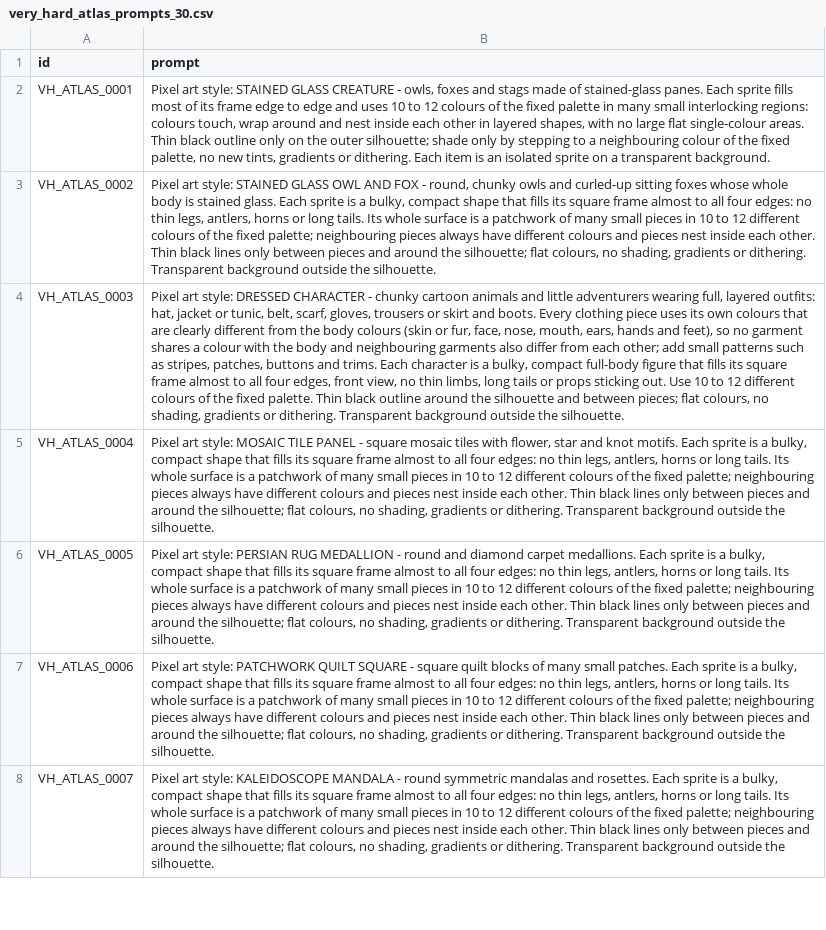
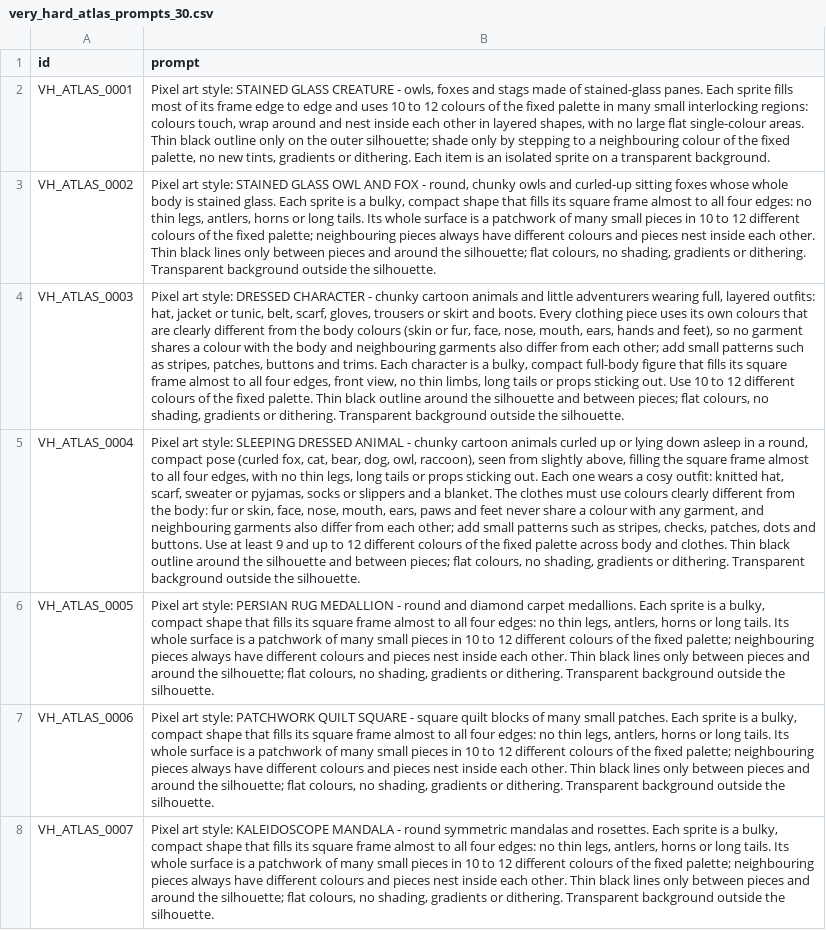
Before and after one commit to Sekiph82/ScrubBots-Level-Factory, a CSV file: data/input/very_hard_atlas_prompts_30.csv, drawn as a sheet; only a part is shown; the diff names each change by its address in the sheet, - before the commit and + after, or states it on an @@ line.

```diff
--- a/data/input/very_hard_atlas_prompts_30.csv
+++ b/data/input/very_hard_atlas_prompts_30.csv
-B5 (prompt): …art style: MOSAIC TILE PANEL - square mosaic tiles with flower, star and knot motifs. Each sprite is a bulky, compact shape that fills its square frame almost to all four edges: no thin legs, antlers, horns or long tails. Its whole surface is a patchwork of many small pieces in 10 to 12 different colours of the fixed palette; neighbouring pieces always have different colours and pieces nest inside each other. Thin black lines only between pieces and around the silhouette; flat colours,…
+B5 (prompt): …art style: SLEEPING DRESSED ANIMAL - chunky cartoon animals curled up or lying down asleep in a round, compact pose (curled fox, cat, bear, dog, owl, raccoon), seen from slightly above, filling the square frame almost to all four edges, with no thin legs, long tails or props sticking out. Each one wears a cosy outfit: knitted hat, scarf, sweater or pyjamas, socks or slippers and a blanket. The clothes must use colours clearly different from the body: fur or skin, face, nose, mouth, ears, paws and feet never share a colour with any garment, and neighbouring garments also differ from each other; add small patterns such as stripes, checks, patches, dots and buttons. Use at least 9 and up to 12 different colours of the fixed palette across body and clothes. Thin black outline around the silhouette and between pieces; flat colours,…
```
